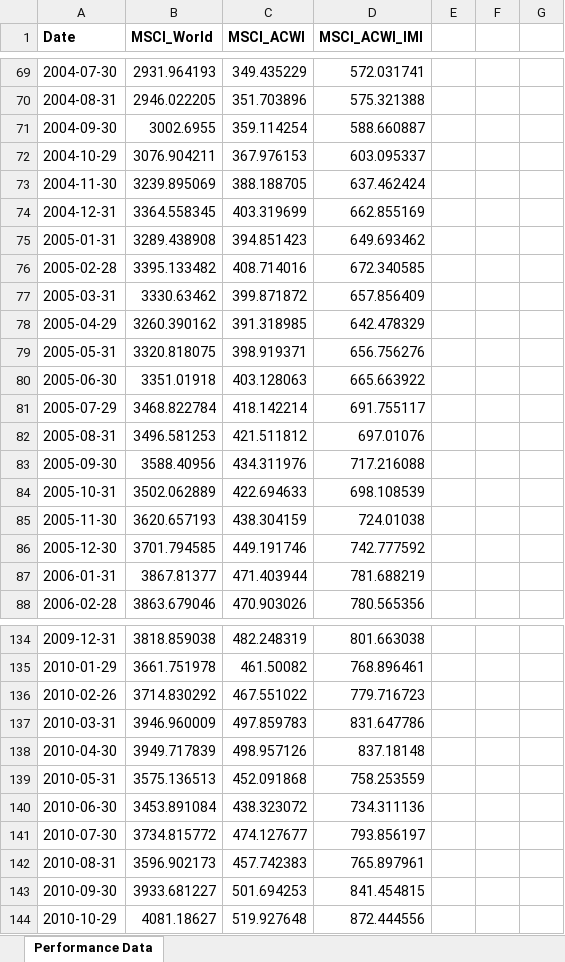
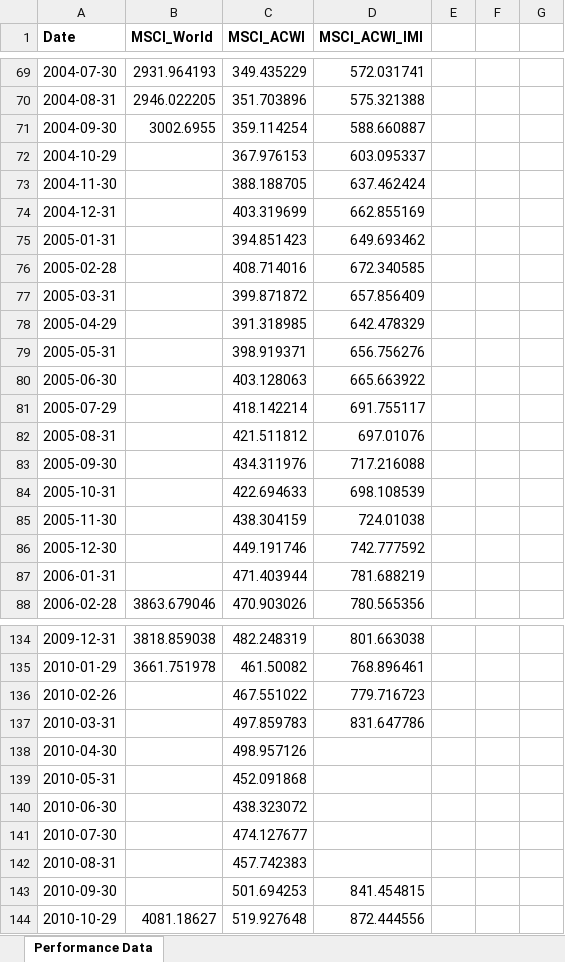
Before and after one commit to aimer63/fire, an Excel workbook: data/MSCI-test-monthly.xlsx, sheet Performance Data, drawn as a sheet; only a part is shown, gaps mark what is left out; values as stored, in another font and other column widths than the file's, no borders; the diff covers the shown part only; the diff names each change by its address in the sheet, - before the commit and + after, or states it on an @@ line.

```diff
--- a/data/MSCI-test-monthly.xlsx (sheet Performance Data)
+++ b/data/MSCI-test-monthly.xlsx (sheet Performance Data)
-B72 (MSCI_World): 3076.904211
+B72 (MSCI_World): (empty)
-B73 (MSCI_World): 3239.895069
+B73 (MSCI_World): (empty)
-B74 (MSCI_World): 3364.558345
+B74 (MSCI_World): (empty)
-B75 (MSCI_World): 3289.438908
+B75 (MSCI_World): (empty)
-B76 (MSCI_World): 3395.133482
+B76 (MSCI_World): (empty)
-B77 (MSCI_World): 3330.63462
+B77 (MSCI_World): (empty)
-B78 (MSCI_World): 3260.390162
+B78 (MSCI_World): (empty)
-B79 (MSCI_World): 3320.818075
+B79 (MSCI_World): (empty)
-B80 (MSCI_World): 3351.01918
+B80 (MSCI_World): (empty)
-B81 (MSCI_World): 3468.822784
+B81 (MSCI_World): (empty)
-B82 (MSCI_World): 3496.581253
+B82 (MSCI_World): (empty)
-B83 (MSCI_World): 3588.40956
+B83 (MSCI_World): (empty)
-B84 (MSCI_World): 3502.062889
+B84 (MSCI_World): (empty)
-B85 (MSCI_World): 3620.657193
+B85 (MSCI_World): (empty)
-B86 (MSCI_World): 3701.794585
+B86 (MSCI_World): (empty)
-B87 (MSCI_World): 3867.81377
+B87 (MSCI_World): (empty)
-B136 (MSCI_World): 3714.830292
+B136 (MSCI_World): (empty)
-B137 (MSCI_World): 3946.960009
+B137 (MSCI_World): (empty)
-B138 (MSCI_World): 3949.717839
+B138 (MSCI_World): (empty)
-D138 (MSCI_ACWI_IMI): 837.18148
+D138 (MSCI_ACWI_IMI): (empty)
-B139 (MSCI_World): 3575.136513
+B139 (MSCI_World): (empty)
-D139 (MSCI_ACWI_IMI): 758.253559
+D139 (MSCI_ACWI_IMI): (empty)
-B140 (MSCI_World): 3453.891084
+B140 (MSCI_World): (empty)
-D140 (MSCI_ACWI_IMI): 734.311136
+D140 (MSCI_ACWI_IMI): (empty)
-B141 (MSCI_World): 3734.815772
+B141 (MSCI_World): (empty)
-D141 (MSCI_ACWI_IMI): 793.856197
+D141 (MSCI_ACWI_IMI): (empty)
-B142 (MSCI_World): 3596.902173
+B142 (MSCI_World): (empty)
-D142 (MSCI_ACWI_IMI): 765.897961
+D142 (MSCI_ACWI_IMI): (empty)
-B143 (MSCI_World): 3933.681227
+B143 (MSCI_World): (empty)
```
Also changed, not shown: 54 edited cells elsewhere in this sheet, 5 other files.
